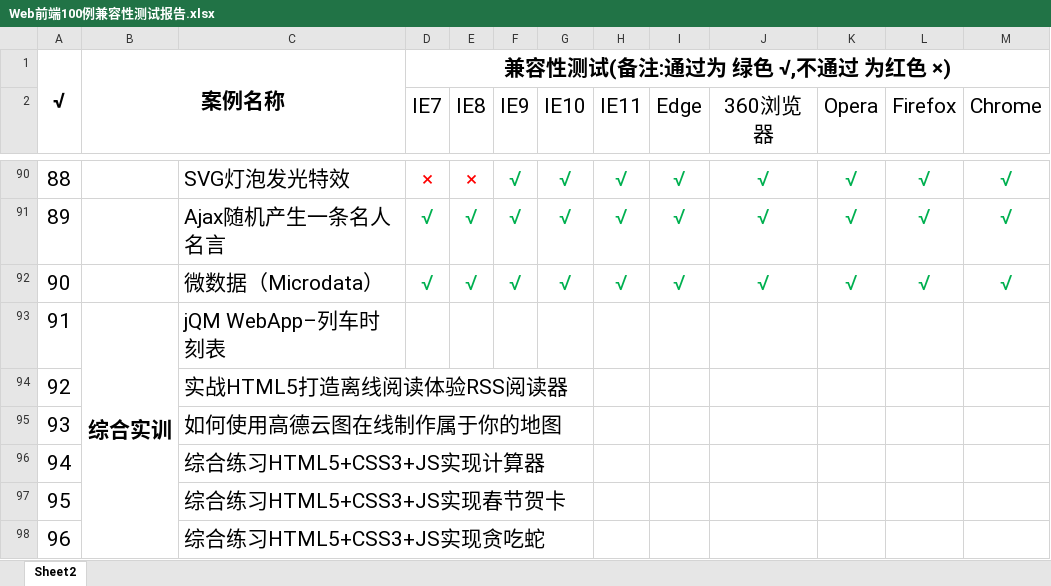
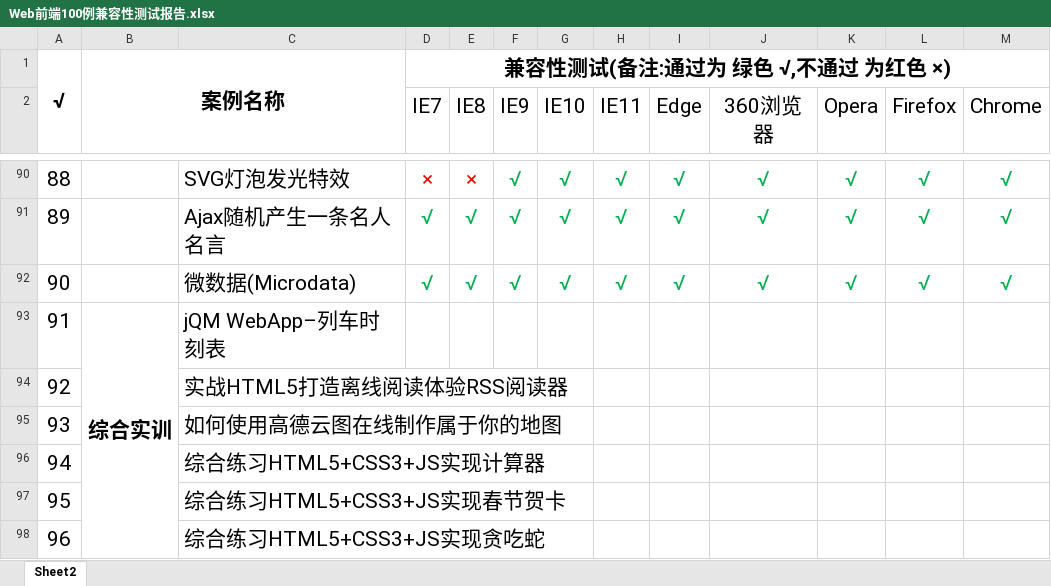
Before and after one commit to Yexiaomo/Web-, an Excel workbook: Web前端开发100例/Web前端100例兼容性测试报告.xlsx, sheet Sheet2, drawn as a sheet; only a part is shown, gaps mark what is left out; values as stored, in another font and other column widths than the file's, no borders; the diff names each change by its address in the sheet, - before the commit and + after, or states it on an @@ line.

```diff
--- a/Web前端开发100例/Web前端100例兼容性测试报告.xlsx (sheet Sheet2)
+++ b/Web前端开发100例/Web前端100例兼容性测试报告.xlsx (sheet Sheet2)
-C92: 微数据（Microdata）
+C92: 微数据(Microdata)
```
Also changed, not shown: 2 other files.
